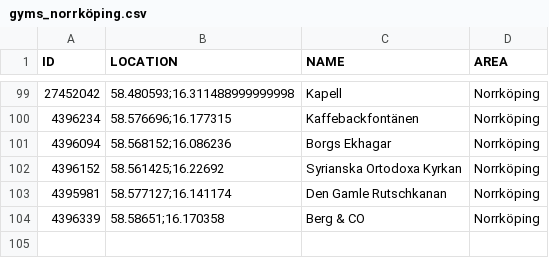
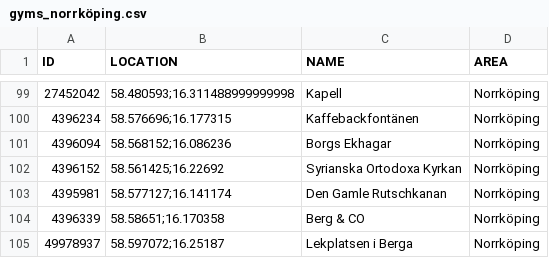
Before and after one commit to magnusmickelsson/pokeraidbot, a CSV file: src/main/resources/gyms_norrköping.csv, drawn as a sheet; only a part is shown, gaps mark what is left out; the diff names each change by its address in the sheet, - before the commit and + after, or states it on an @@ line.

```diff
--- a/src/main/resources/gyms_norrköping.csv
+++ b/src/main/resources/gyms_norrköping.csv
+row 105: 49978937 | 58.597072;16.25187 | Lekplatsen i Berga | Norrköping
```
Also changed, not shown: src/main/resources/gyms_luleå.csv, src/main/resources/gyms_umeå.csv, 5 other files.
